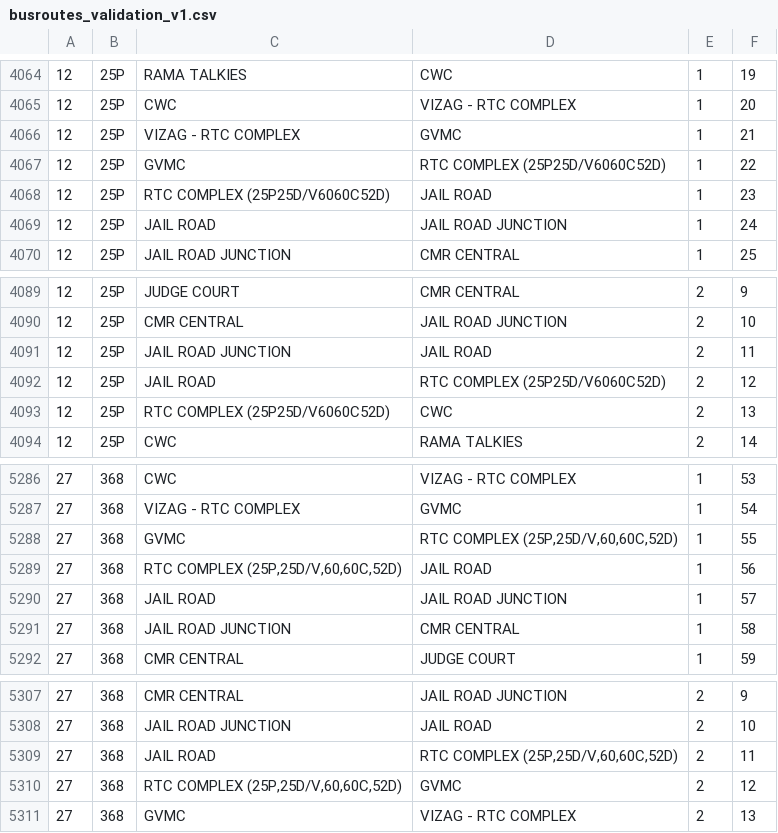
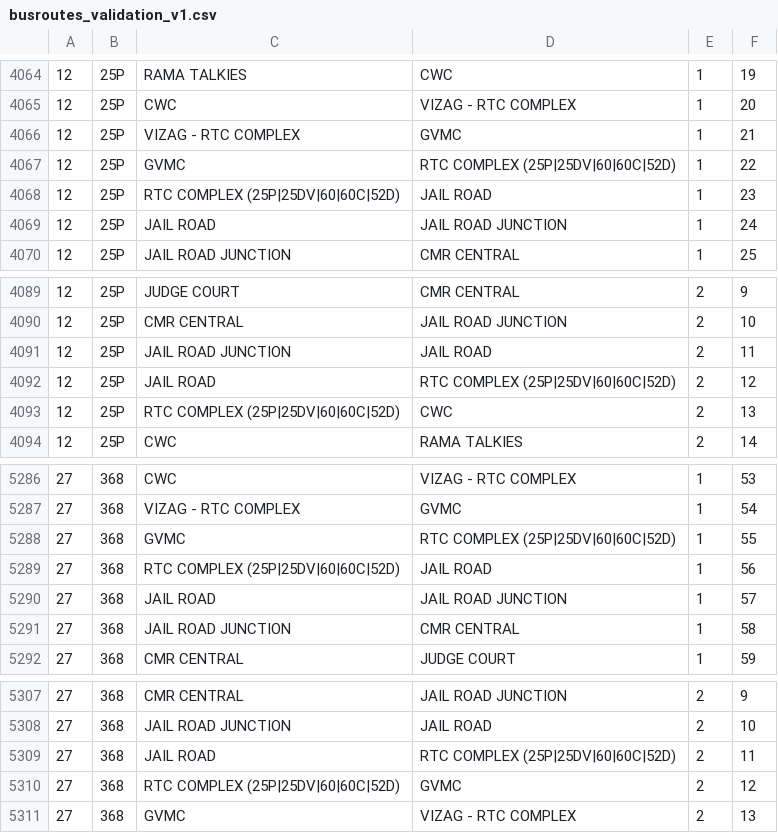
Before and after one commit to snvk444/around_u, a CSV file: aroundu_template_change/app/src/main/res/raw/busroutes_validation_v1.csv, drawn as a sheet; only a part is shown, gaps mark what is left out; the diff covers the shown part only.

```diff
--- a/aroundu_template_change/app/src/main/res/raw/busroutes_validation_v1.csv
+++ b/aroundu_template_change/app/src/main/res/raw/busroutes_validation_v1.csv
@@ -4066,4 +4066,4 @@
 12,25P,VIZAG - RTC COMPLEX,GVMC,1,21
-12,25P,GVMC,RTC COMPLEX (25P25D/V6060C52D),1,22
-12,25P,RTC COMPLEX (25P25D/V6060C52D),JAIL ROAD ,1,23
+12,25P,GVMC,RTC COMPLEX (25P|25DV|60|60C|52D),1,22
+12,25P,RTC COMPLEX (25P|25DV|60|60C|52D),JAIL ROAD ,1,23
 12,25P,JAIL ROAD ,JAIL ROAD JUNCTION,1,24
@@ -4091,4 +4091,4 @@
 12,25P,JAIL ROAD JUNCTION,JAIL ROAD,2,11
-12,25P,JAIL ROAD,RTC COMPLEX (25P25D/V6060C52D),2,12
-12,25P,RTC COMPLEX (25P25D/V6060C52D),CWC,2,13
+12,25P,JAIL ROAD,RTC COMPLEX (25P|25DV|60|60C|52D),2,12
+12,25P,RTC COMPLEX (25P|25DV|60|60C|52D),CWC,2,13
 12,25P,CWC,RAMA TALKIES ,2,14
@@ -5287,4 +5287,4 @@
 27,368,VIZAG - RTC COMPLEX,GVMC,1,54
-27,368,GVMC,"RTC COMPLEX (25P,25D/V,60,60C,52D)",1,55
-27,368,"RTC COMPLEX (25P,25D/V,60,60C,52D)",JAIL ROAD ,1,56
+27,368,GVMC,RTC COMPLEX (25P|25DV|60|60C|52D),1,55
+27,368,RTC COMPLEX (25P|25DV|60|60C|52D),JAIL ROAD ,1,56
 27,368,JAIL ROAD ,JAIL ROAD JUNCTION,1,57
@@ -5308,4 +5308,4 @@
 27,368,JAIL ROAD JUNCTION,JAIL ROAD,2,10
-27,368,JAIL ROAD,"RTC COMPLEX (25P,25D/V,60,60C,52D)",2,11
-27,368,"RTC COMPLEX (25P,25D/V,60,60C,52D)",GVMC,2,12
+27,368,JAIL ROAD,RTC COMPLEX (25P|25DV|60|60C|52D),2,11
+27,368,RTC COMPLEX (25P|25DV|60|60C|52D),GVMC,2,12
 27,368,GVMC,VIZAG - RTC COMPLEX,2,13
```
Also changed, not shown: 20 edited cells elsewhere in this file, aroundu_template_change/app/src/main/res/raw/busstop_validation_v1.csv, 6 other files.
